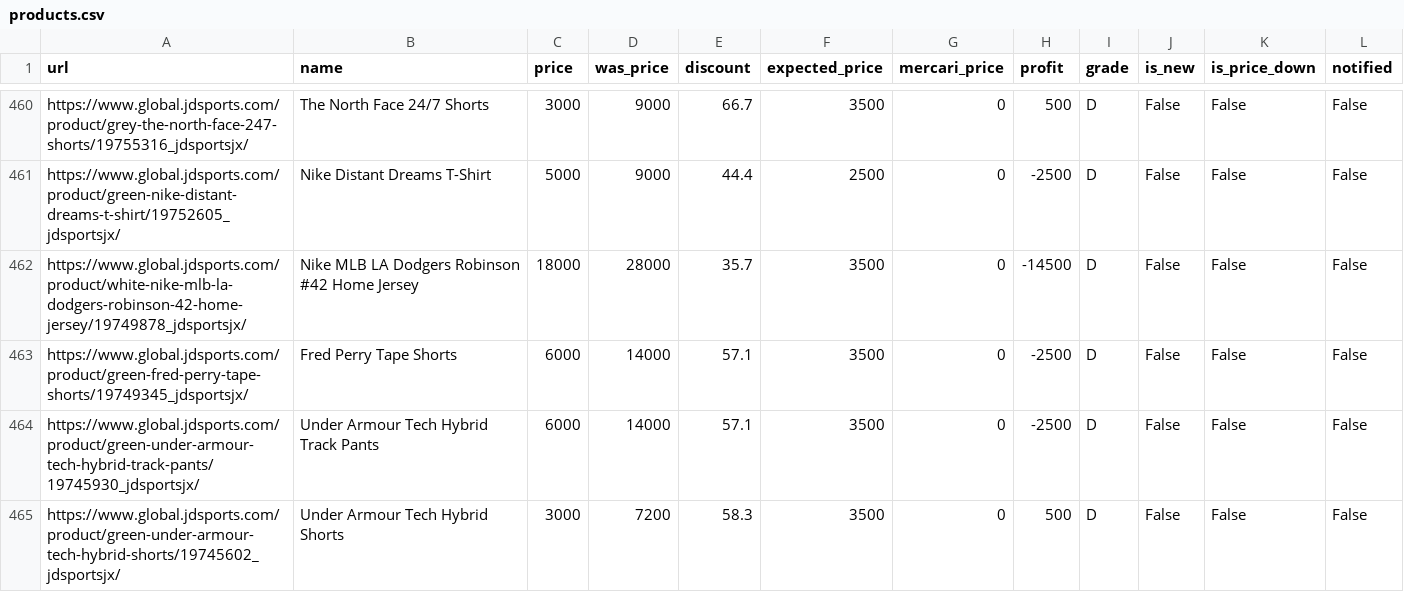
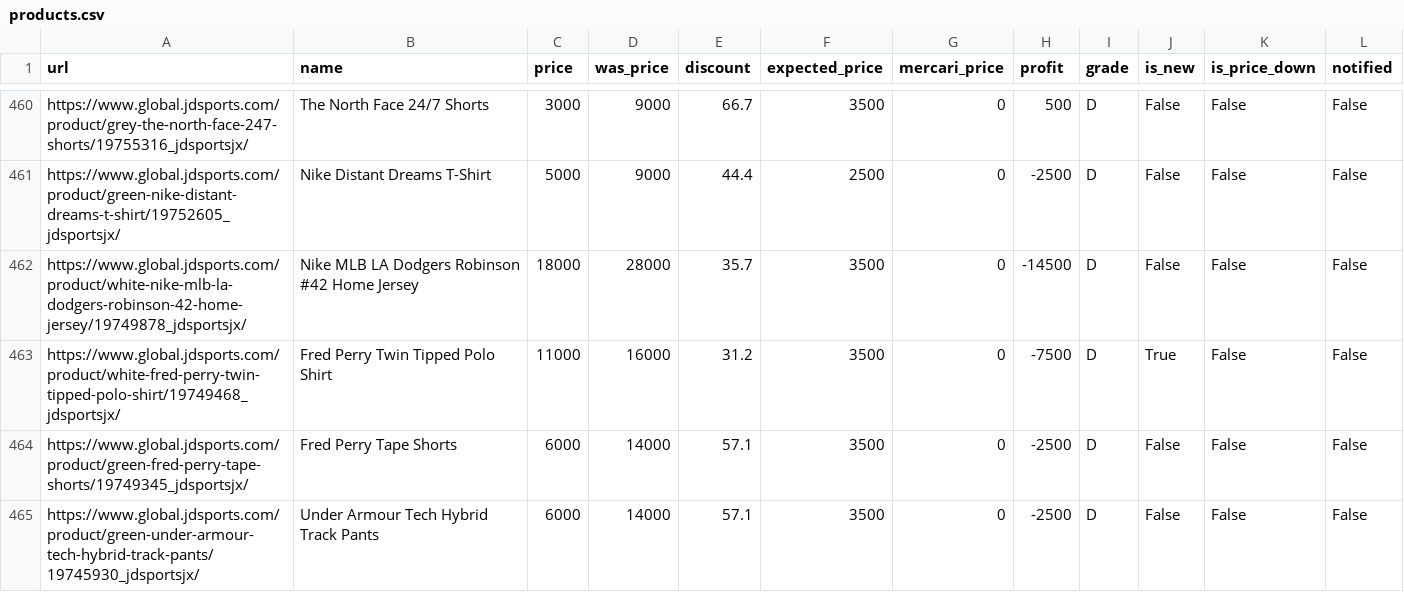
Before and after one commit to stonesidebear/jd-monitor, a CSV file: data/csv/products.csv, drawn as a sheet; only a part is shown, gaps mark what is left out; the shorter side is filled out with more unchanged rows; the diff covers the shown part only.

```diff
--- a/data/csv/products.csv
+++ b/data/csv/products.csv
@@ -462,2 +462,3 @@ https://www.global.jdsports.com/product/green-nike-distant-dreams-t-shirt/197526
 https://www.global.jdsports.com/product/white-nike-mlb-la-dodgers-robinson-42-home-jersey/19749878_jdsportsjx/,Nike MLB LA Dodgers Robinson #42 Home Jersey,18000,28000,35.7,3500,0,-14500,D,False,False,False
+https://www.global.jdsports.com/product/white-fred-perry-twin-tipped-polo-shirt/19749468_jdsportsjx/,Fred Perry Twin Tipped Polo Shirt,11000,16000,31.2,3500,0,-7500,D,True,False,False
 https://www.global.jdsports.com/product/green-fred-perry-tape-shorts/19749345_jdsportsjx/,Fred Perry Tape Shorts,6000,14000,57.1,3500,0,-2500,D,False,False,False
```
Also changed, not shown: 3 added rows, 5 removed rows and 5 moved rows elsewhere in this file, 1 other file.
